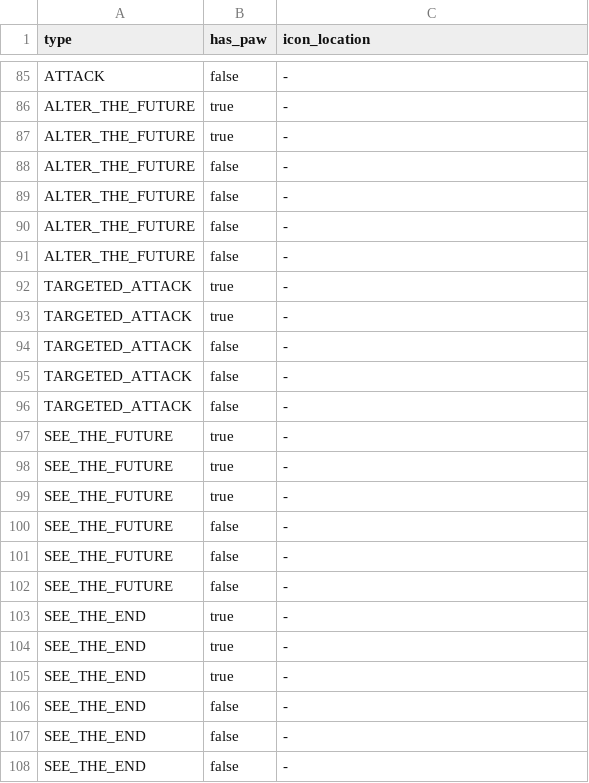
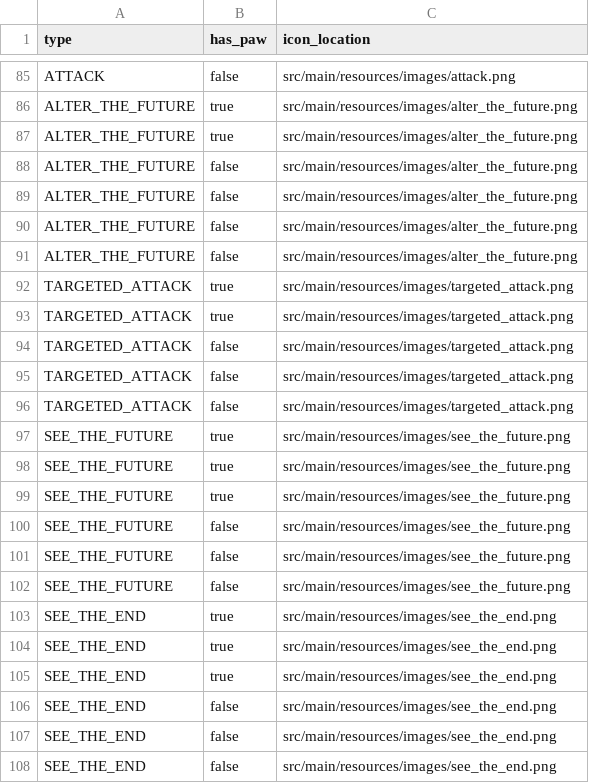
Before and after one commit to budak7273/-2023S-Team4-ExplodingKittens-, a CSV file: src/main/resources/cards.csv, drawn as a sheet; only a part is shown, gaps mark what is left out; the diff covers the shown part only; the diff names each change by its address in the sheet, - before the commit and + after, or states it on an @@ line.

Commit message:
Rest of the card images

```diff
--- a/src/main/resources/cards.csv
+++ b/src/main/resources/cards.csv
-C85 (icon_location): -
+C85 (icon_location): src/main/resources/images/attack.png
-C86:C91 (icon_location): -
+C86:C91 (icon_location): src/main/resources/images/alter_the_future.png
-C92:C96 (icon_location): -
+C92:C96 (icon_location): src/main/resources/images/targeted_attack.png
-C97:C102 (icon_location): -
+C97:C102 (icon_location): src/main/resources/images/see_the_future.png
-C103:C108 (icon_location): -
+C103:C108 (icon_location): src/main/resources/images/see_the_end.png
```
Also changed, not shown: 54 edited cells elsewhere in this file, 13 other files.
